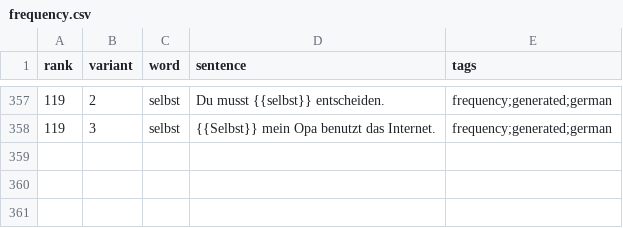
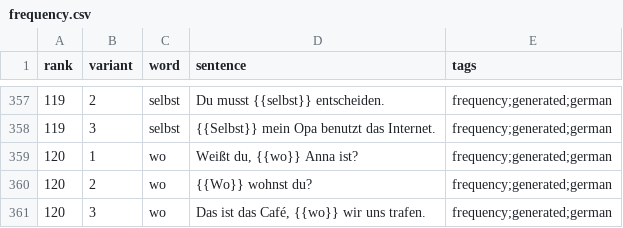
Before and after one commit to dnywh/mochiko, a CSV file: languages/de/frequency.csv, drawn as a sheet; only a part is shown, gaps mark what is left out.

```diff
--- a/languages/de/frequency.csv
+++ b/languages/de/frequency.csv
@@ -358 +358,4 @@ rank,variant,word,sentence,tags
 119,3,selbst,{{Selbst}} mein Opa benutzt das Internet.,frequency;generated;german
+120,1,wo,"Weißt du, {{wo}} Anna ist?",frequency;generated;german
+120,2,wo,{{Wo}} wohnst du?,frequency;generated;german
+120,3,wo,"Das ist das Café, {{wo}} wir uns trafen.",frequency;generated;german
```
Also changed, not shown: languages/es/frequency.csv.
